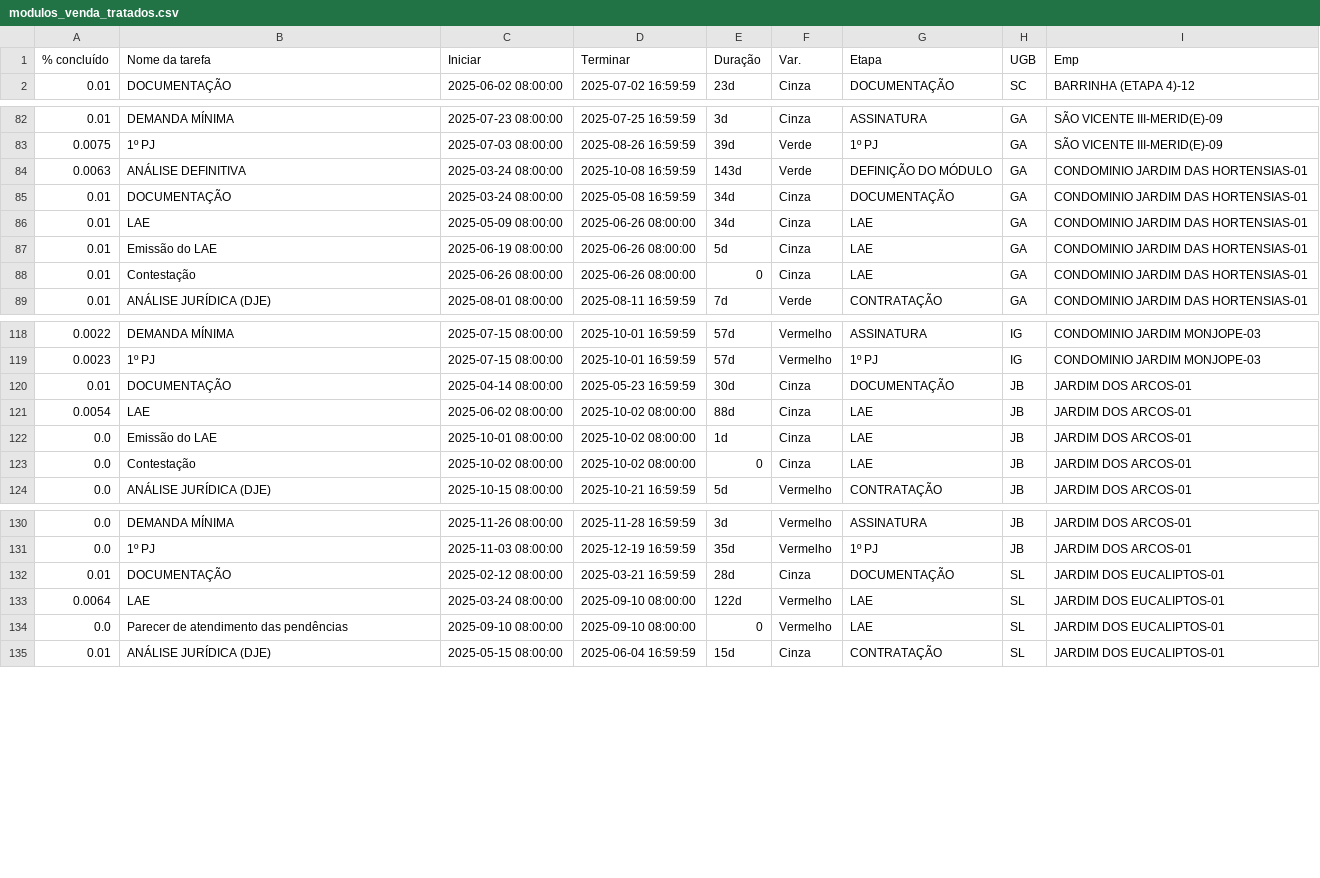
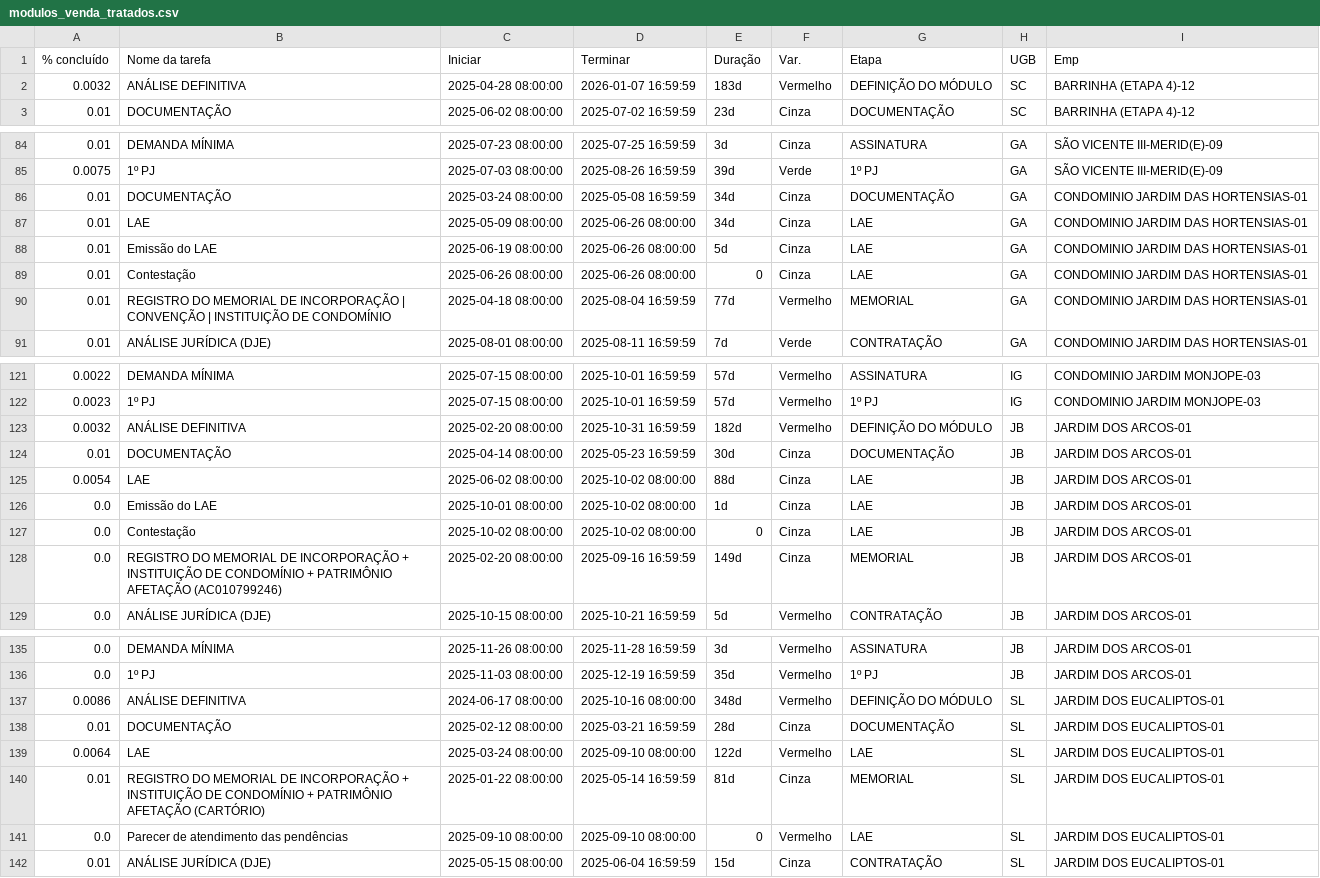
Before and after one commit to V-M-planejamento/MODULO_VENDAS, a CSV file: modulos_venda_tratados.csv, drawn as a sheet; only a part is shown, gaps mark what is left out; removed rows and columns are numbered as before the commit, all else as after; the diff covers the shown part only; the diff names each change by its address in the sheet, - before the commit and + after, or states it on an @@ line.

```diff
--- a/modulos_venda_tratados.csv
+++ b/modulos_venda_tratados.csv
+row 2: 0.0032 | ANÁLISE DEFINITIVA | 2025-04-28 08:00:00 | 2026-01-07 16:59:59 | 183d | Vermelho | DEFINIÇÃO DO MÓDULO | SC | BARRINHA (ETAPA 4)-12
-row 84: 0.0063 | ANÁLISE DEFINITIVA | 2025-03-24 08:00:00 | 2025-10-08 16:59:59 | 143d | Verde | DEFINIÇÃO DO MÓDULO | GA | CONDOMINIO JARDIM DAS HORTENSIAS-01
+row 90: 0.01 | REGISTRO DO MEMORIAL DE INCORPORAÇÃO | CONVENÇÃO | INSTITUIÇÃO DE CONDOMÍNIO | 2025-04-18 08:00:00 | 2025-08-04 16:59:59 | 77d | Vermelho | MEMORIAL | GA | CONDOMINIO JARDIM DAS HORTENSIAS-01
+row 123: 0.0032 | ANÁLISE DEFINITIVA | 2025-02-20 08:00:00 | 2025-10-31 16:59:59 | 182d | Vermelho | DEFINIÇÃO DO MÓDULO | JB | JARDIM DOS ARCOS-01
+row 128: 0.0 | REGISTRO DO MEMORIAL DE INCORPORAÇÃO + INSTITUIÇÃO DE CONDOMÍNIO + PATRIMÔNIO AFETAÇÃO (AC010799246) | 2025-02-20 08:00:00 | 2025-09-16 16:59:59 | 149d | Cinza | MEMORIAL | JB | JARDIM DOS ARCOS-01
+row 137: 0.0086 | ANÁLISE DEFINITIVA | 2024-06-17 08:00:00 | 2025-10-16 08:00:00 | 348d | Vermelho | DEFINIÇÃO DO MÓDULO | SL | JARDIM DOS EUCALIPTOS-01
+row 140: 0.01 | REGISTRO DO MEMORIAL DE INCORPORAÇÃO + INSTITUIÇÃO DE CONDOMÍNIO + PATRIMÔNIO AFETAÇÃO (CARTÓRIO) | 2025-01-22 08:00:00 | 2025-05-14 16:59:59 | 81d | Cinza | MEMORIAL | SL | JARDIM DOS EUCALIPTOS-01
```
Also changed, not shown: 2 added rows elsewhere in this file, 1 other file.
